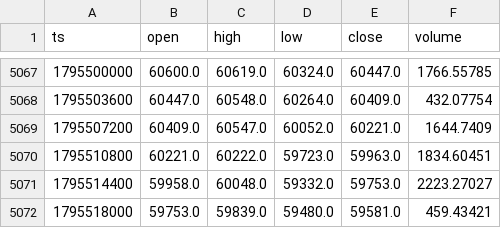
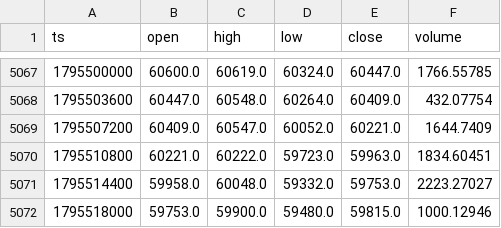
Before and after one commit to jallow101/btc-forecast, a CSV file: data/liq/BTC_1h.csv, drawn as a sheet; only a part is shown, gaps mark what is left out.

```diff
--- a/data/liq/BTC_1h.csv
+++ b/data/liq/BTC_1h.csv
@@ -5071,2 +5071,2 @@ ts,open,high,low,close,volume
 1795514400,59958.0,60048.0,59332.0,59753.0,2223.27027
-1795518000,59753.0,59839.0,59480.0,59581.0,459.43421
+1795518000,59753.0,59900.0,59480.0,59815.0,1000.12946
```
Also changed, not shown: data/liq/BTC_15m.csv, data/liq/ETH_15m.csv, 14 other files.
